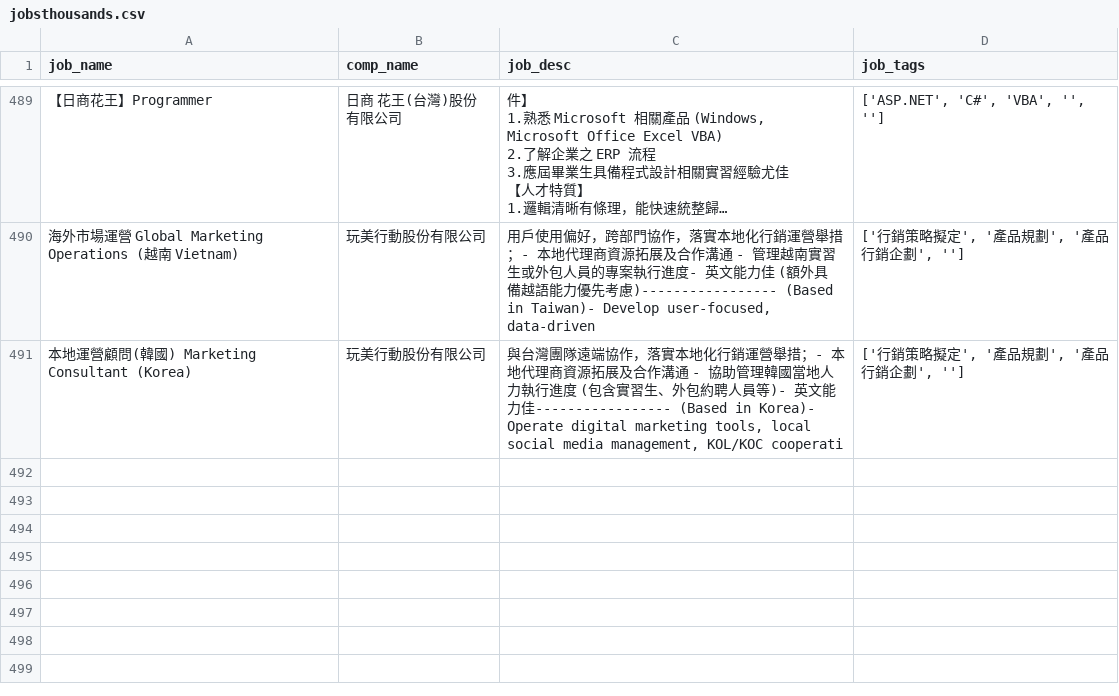
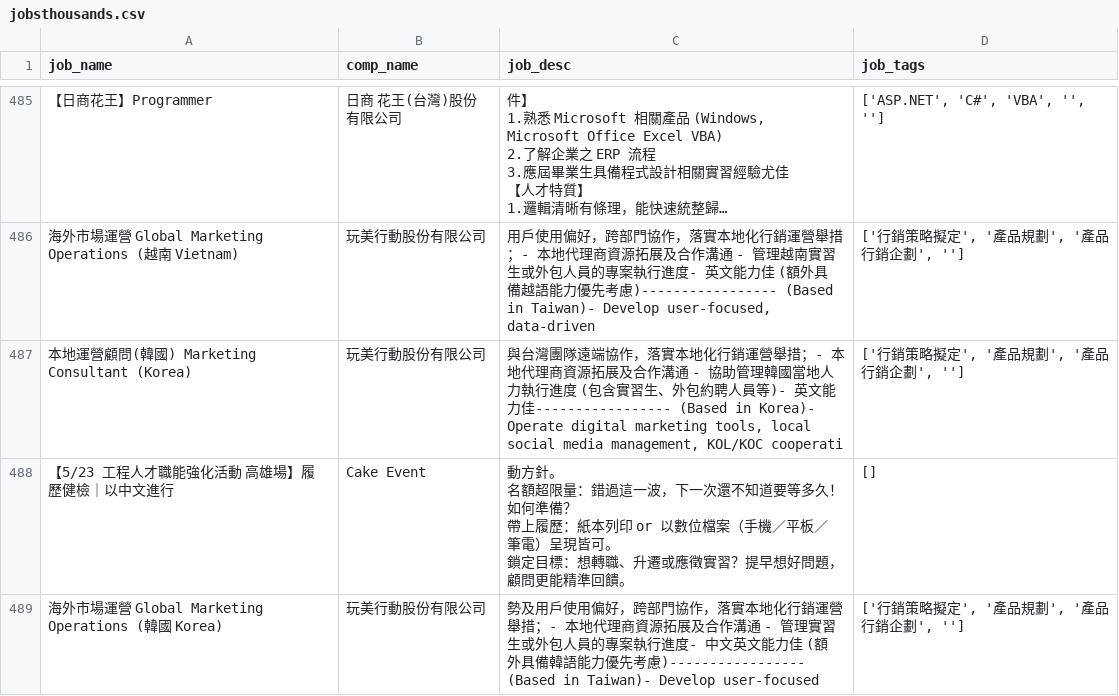
Before and after one commit to szshein/w11_chatbot, a CSV file: pages/jobsthousands.csv, drawn as a sheet; only a part is shown, gaps mark what is left out; long unchanged cells end in …; ↵ is a line break in a cell; the diff covers the shown part only; the diff names each change by its address in the sheet, - before the commit and + after, or states it on an @@ line.

```diff
--- a/pages/jobsthousands.csv
+++ b/pages/jobsthousands.csv
+row 488: 【5/23 工程人才職能強化活動 高雄場】履歷健檢｜以中文進行 | Cake Event | 動方針。 ↵ 名額超限量：錯過這一波，下一次還不知道要等多久！ ↵ 如何準備？ ↵ 帶上履歷：紙本列印 or 以數位檔案（手機／平板／筆電）呈現皆可。 ↵ 鎖定目標：想轉職、升遷或應徵實習？提早想好問題，顧問更能精準回饋。 | []
+row 489: 海外市場運營 Global Marketing Operations (韓國 Korea) | 玩美行動股份有限公司 | 勢及用戶使用偏好，跨部門協作，落實本地化行銷運營舉措；- 本地代理商資源拓展及合作溝通 - 管理實習生或外包人員的專案執行進度- 中文英文能力佳 (額外具備韓語能力優先考慮)----------------- (Based in Taiwan)- Develop user-focused | ['行銷策略擬定', '產品規劃', '產品行銷企劃', '']
```
Also changed, not shown: 5 added rows, 7 removed rows and 10 moved rows elsewhere in this file.
